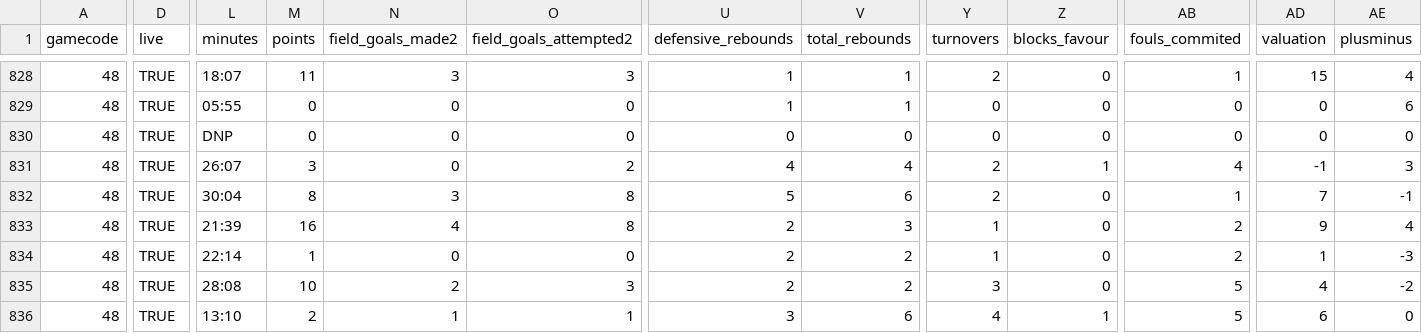
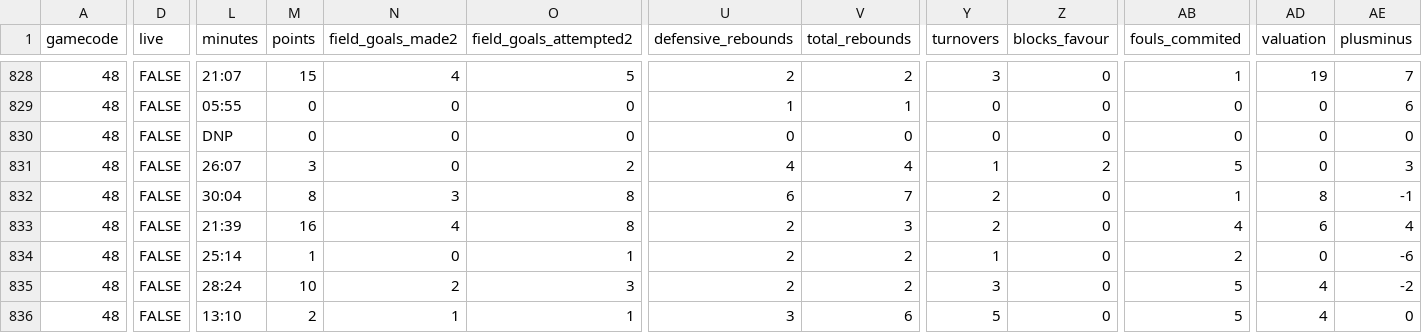
Before and after one commit to IvoVillanueva/EUROLIGAS, a CSV file: data/eurocup_boxscore_2026-27.csv, drawn as a sheet; only a part is shown, gaps mark what is left out; the diff covers the shown part only; the diff names each change by its address in the sheet, - before the commit and + after, or states it on an @@ line.

```diff
--- a/data/eurocup_boxscore_2026-27.csv
+++ b/data/eurocup_boxscore_2026-27.csv
-D828:D836 (live): TRUE
+D828:D836 (live): FALSE
-L828 (minutes): 18:07
+L828 (minutes): 21:07
-M828 (points): 11
+M828 (points): 15
-N828 (field_goals_made2): 3
+N828 (field_goals_made2): 4
-O828 (field_goals_attempted2): 3
+O828 (field_goals_attempted2): 5
-U828 (defensive_rebounds): 1
+U828 (defensive_rebounds): 2
-V828 (total_rebounds): 1
+V828 (total_rebounds): 2
-Y828 (turnovers): 2
+Y828 (turnovers): 3
-AD828 (valuation): 15
+AD828 (valuation): 19
-AE828 (plusminus): 4
+AE828 (plusminus): 7
-Y831 (turnovers): 2
+Y831 (turnovers): 1
-Z831 (blocks_favour): 1
+Z831 (blocks_favour): 2
-AB831 (fouls_commited): 4
+AB831 (fouls_commited): 5
-AD831 (valuation): -1
+AD831 (valuation): 0
-U832 (defensive_rebounds): 5
+U832 (defensive_rebounds): 6
-V832 (total_rebounds): 6
+V832 (total_rebounds): 7
-AD832 (valuation): 7
+AD832 (valuation): 8
-Y833 (turnovers): 1
+Y833 (turnovers): 2
-AB833 (fouls_commited): 2
+AB833 (fouls_commited): 4
-AD833 (valuation): 9
+AD833 (valuation): 6
-L834 (minutes): 22:14
+L834 (minutes): 25:14
-O834 (field_goals_attempted2): 0
+O834 (field_goals_attempted2): 1
-AD834 (valuation): 1
+AD834 (valuation): 0
-AE834 (plusminus): -3
+AE834 (plusminus): -6
-L835 (minutes): 28:08
+L835 (minutes): 28:24
-Y836 (turnovers): 4
+Y836 (turnovers): 5
-Z836 (blocks_favour): 1
+Z836 (blocks_favour): 0
-AD836 (valuation): 6
+AD836 (valuation): 4
```
Also changed, not shown: 69 edited cells elsewhere in this file, data/eurocup_player_stats_advanced_2026-27.csv, data/eurocup_player_stats_misc_2026-27.csv, 7 other files.
